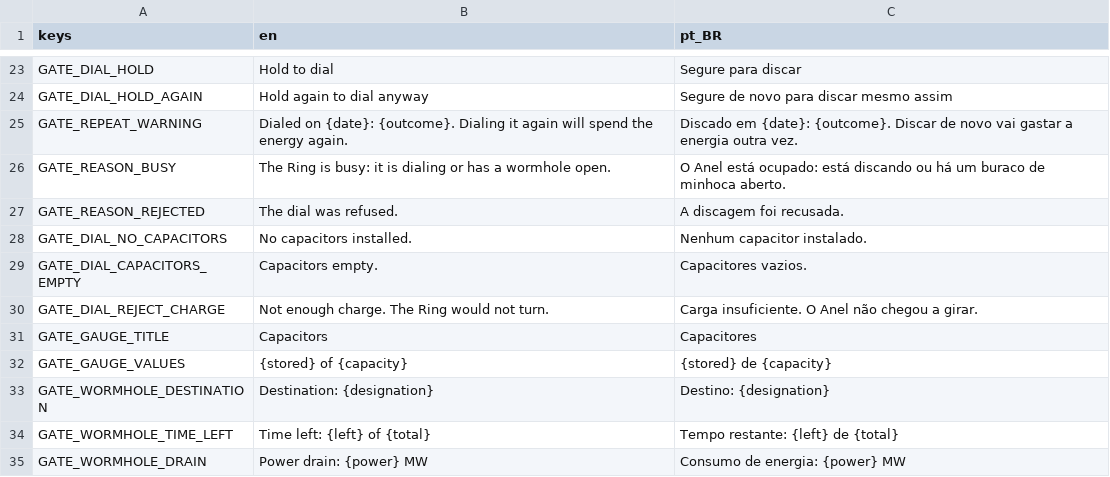
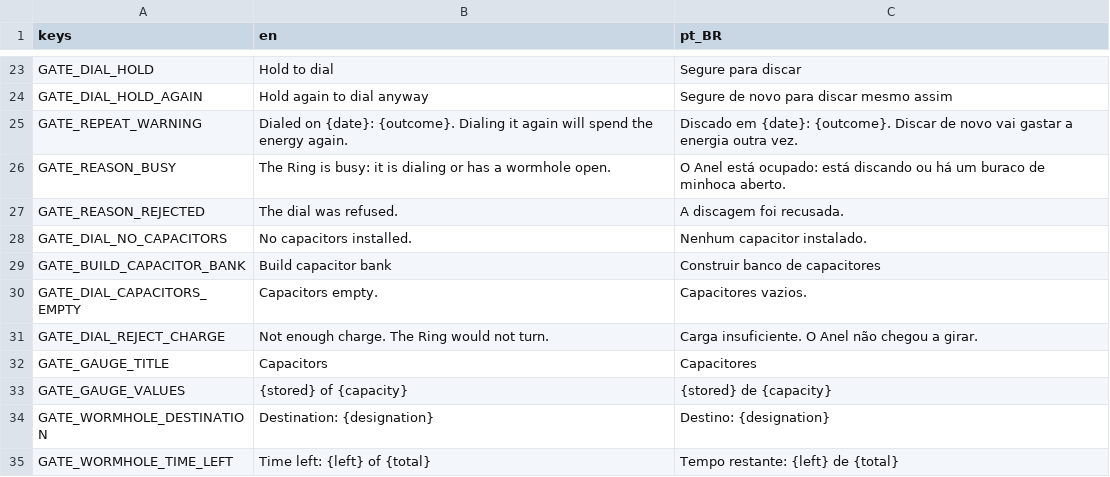
Before and after one commit to lmarcarini/StarPortal, a CSV file: localization/gate.csv, drawn as a sheet; only a part is shown, gaps mark what is left out; the shorter side is filled out with more unchanged rows; the diff names each change by its address in the sheet, - before the commit and + after, or states it on an @@ line.

```diff
--- a/localization/gate.csv
+++ b/localization/gate.csv
+row 29: GATE_BUILD_CAPACITOR_BANK | Build capacitor bank | Construir banco de capacitores
```
Also changed, not shown: localization/base.csv, 22 other files.
